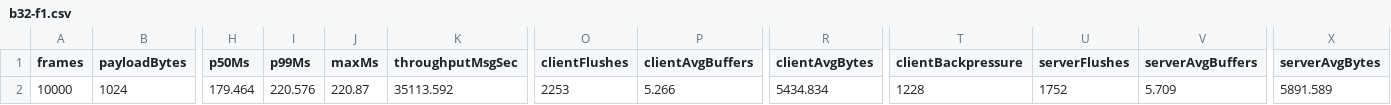
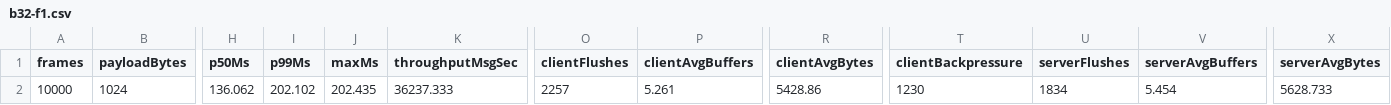
Before and after one commit to gsknnft/QWormhole, a CSV file: data/b32-f1.csv, drawn as a sheet; only a part is shown, gaps mark what is left out; the diff names each change by its address in the sheet, - before the commit and + after, or states it on an @@ line.

```diff
--- a/data/b32-f1.csv
+++ b/data/b32-f1.csv
-H2 (p50Ms): 179.464
+H2 (p50Ms): 136.062
-I2 (p99Ms): 220.576
+I2 (p99Ms): 202.102
-J2 (maxMs): 220.87
+J2 (maxMs): 202.435
-K2 (throughputMsgSec): 35113.592
+K2 (throughputMsgSec): 36237.333
-O2 (clientFlushes): 2253
+O2 (clientFlushes): 2257
-P2 (clientAvgBuffers): 5.266
+P2 (clientAvgBuffers): 5.261
-R2 (clientAvgBytes): 5434.834
+R2 (clientAvgBytes): 5428.86
-T2 (clientBackpressure): 1228
+T2 (clientBackpressure): 1230
-U2 (serverFlushes): 1752
+U2 (serverFlushes): 1834
-V2 (serverAvgBuffers): 5.709
+V2 (serverAvgBuffers): 5.454
-X2 (serverAvgBytes): 5891.589
+X2 (serverAvgBytes): 5628.733
```
Also changed, not shown: data/b16-f1.csv, data/b16-f2.csv, 35 other files.
